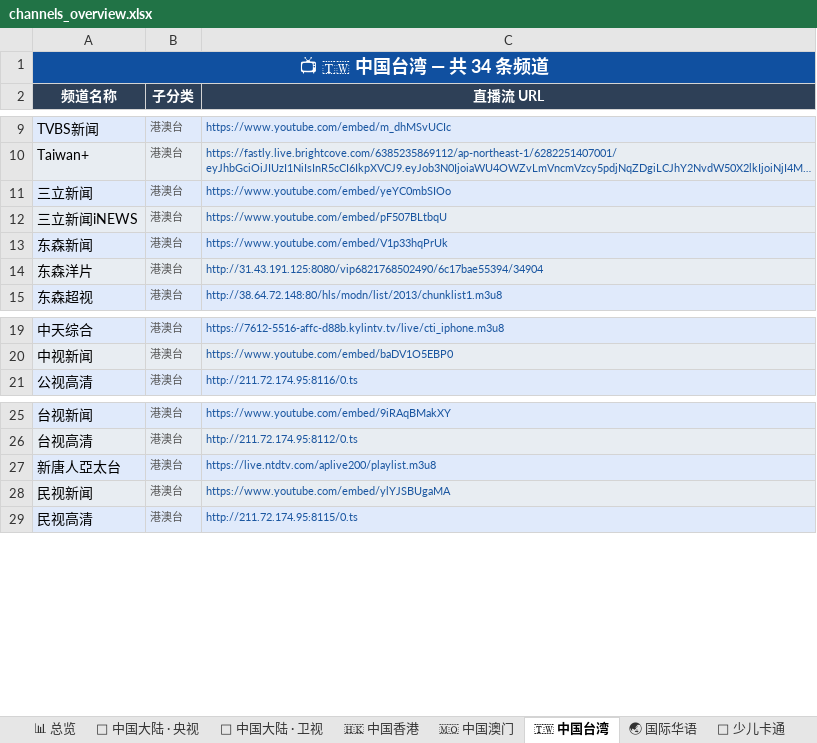
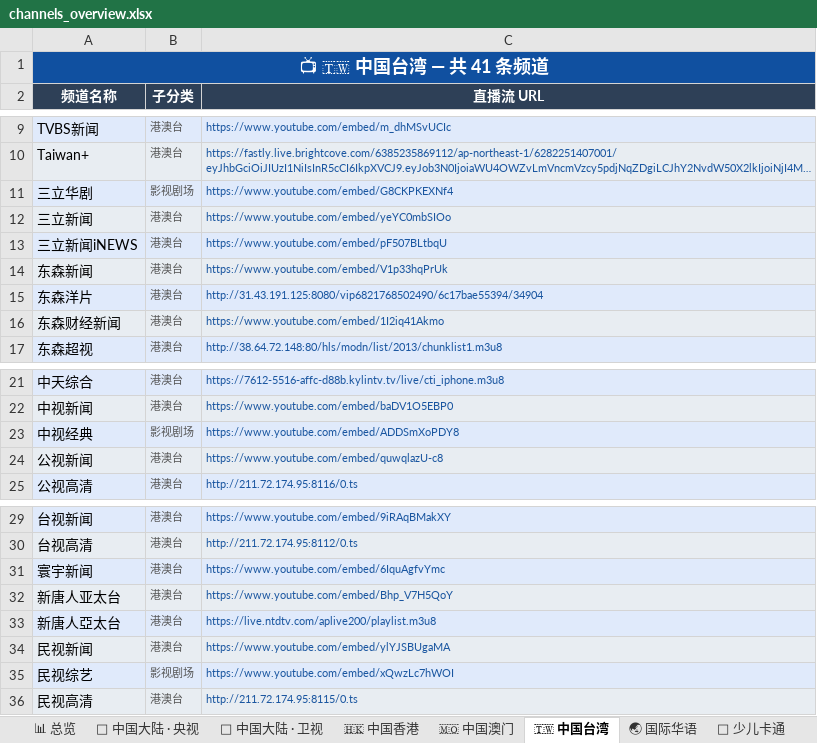
Before and after one commit to amazonjdshop/tv, an Excel workbook: channels_overview.xlsx, sheet 🇹🇼 中国台湾, drawn as a sheet; only a part is shown, gaps mark what is left out; long unchanged cells end in …; values as stored, in another font and other column widths than the file's, no borders; the diff names each change by its address in the sheet, - before the commit and + after, or states it on an @@ line.

```diff
--- a/channels_overview.xlsx (sheet 🇹🇼 中国台湾)
+++ b/channels_overview.xlsx (sheet 🇹🇼 中国台湾)
-A1 (频道名称): 📺 🇹🇼 中国台湾 — 共 34 条频道
+A1 (频道名称): 📺 🇹🇼 中国台湾 — 共 41 条频道
+row 11: 三立华剧 | 影视剧场 | https://www.youtube.com/embed/G8CKPKEXNf4
+row 16: 东森财经新闻 | 港澳台 | https://www.youtube.com/embed/1I2iq41Akmo
+row 23: 中视经典 | 影视剧场 | https://www.youtube.com/embed/ADDSmXoPDY8
+row 24: 公视新闻 | 港澳台 | https://www.youtube.com/embed/quwqlazU-c8
+row 31: 寰宇新闻 | 港澳台 | https://www.youtube.com/embed/6IquAgfvYmc
+row 32: 新唐人亚太台 | 港澳台 | https://www.youtube.com/embed/Bhp_V7H5QoY
+row 35: 民视综艺 | 影视剧场 | https://www.youtube.com/embed/xQwzLc7hWOI
```
Also changed, not shown: sheet 📡 中国大陆 · 央视, sheet 🇭🇰 中国香港, sheet 📊 总览, sheet 📡 中国大陆 · 卫视, 3 other files.
